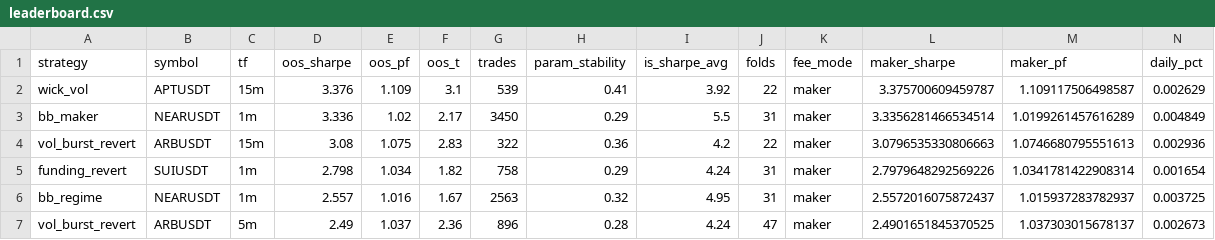
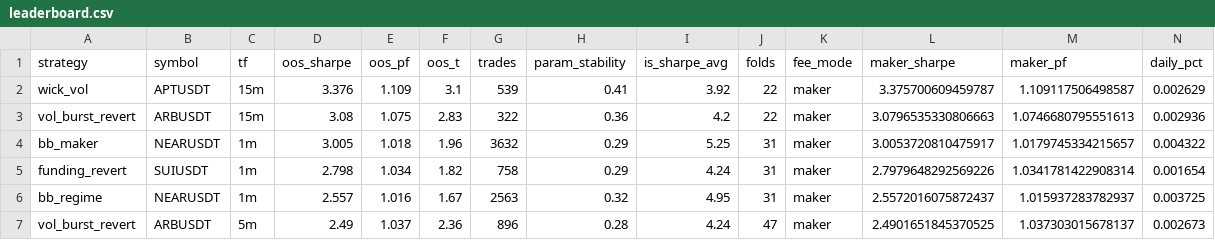
Before and after one commit to davletovaalmira11-creator/my-termux-project, a CSV file: scalp-lab/reports/leaderboard.csv, drawn as a sheet; only a part is shown; removed rows and columns are numbered as before the commit, all else as after; rows hold the shown columns only; the diff names each change by its address in the sheet, - before the commit and + after, or states it on an @@ line.

```diff
--- a/scalp-lab/reports/leaderboard.csv
+++ b/scalp-lab/reports/leaderboard.csv
-row 3: bb_maker | NEARUSDT | 1m | 3.336 | 1.02 | 2.17 | 3450 | 0.29 | 5.5 | 31 | maker | 3.3356281466534514 | 1.0199261457616289 | 0.004849
+row 4: bb_maker | NEARUSDT | 1m | 3.005 | 1.018 | 1.96 | 3632 | 0.29 | 5.25 | 31 | maker | 3.0053720810475917 | 1.0179745334215657 | 0.004322
```
Also changed, not shown: scalp-lab/reports/archive.csv, 2 other files.
